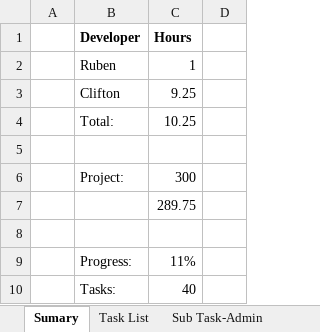
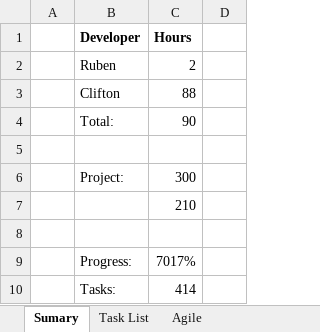
Before and after one commit to crazycry0gen/Aroma-Violet, an Excel workbook: Project Admin/Aroma Project Admin.xlsx, sheet Sumary, drawn as a sheet; values as stored, in another font and other column widths than the file's, no borders; the diff names each change by its address in the sheet, - before the commit and + after, or states it on an @@ line.

```diff
--- a/Project Admin/Aroma Project Admin.xlsx (sheet Sumary)
+++ b/Project Admin/Aroma Project Admin.xlsx (sheet Sumary)
+sheet tab: Agile
-C2 (Hours): 1
+C2 (Hours): 2
-C3 (Hours): 9.25
+C3 (Hours): 88
-C4 (Hours): 10.25
+C4 (Hours): 90
-C7 (Hours): 289.75
+C7 (Hours): 210
-C9 (Hours): 11%
+C9 (Hours): 7017%
-C10 (Hours): 40
+C10 (Hours): 414
```
Also changed, not shown: sheet Task List, sheet Sub Task-Client, sheet Sub Task-Client Type, sheet Sub Task-Main Database, sheet Sub Task-Main Project Design, other sheet tabs, formulas that keep their value, hidden cells, 1 other file.
